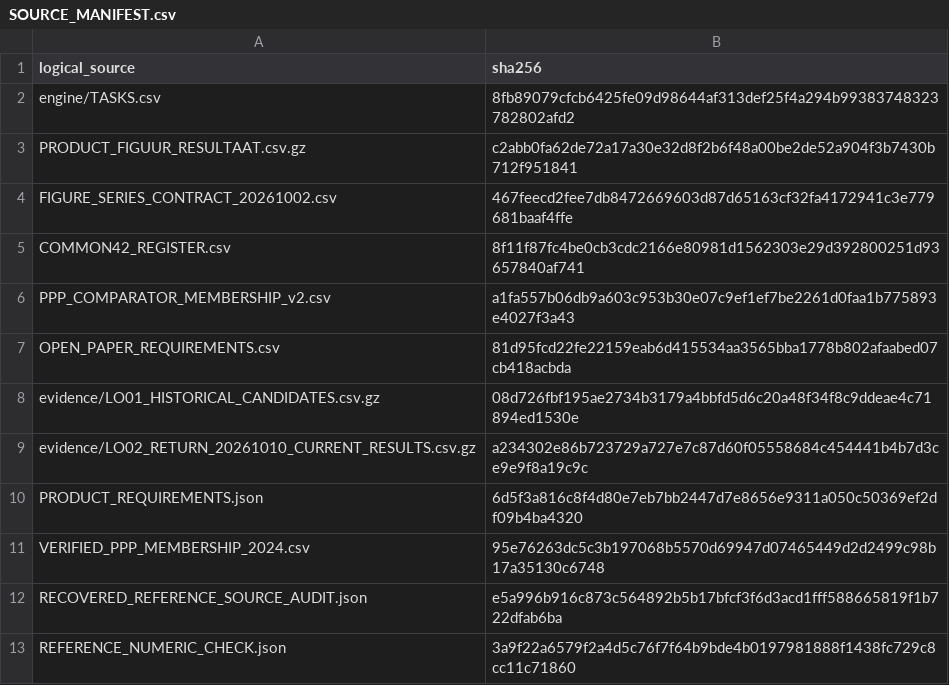
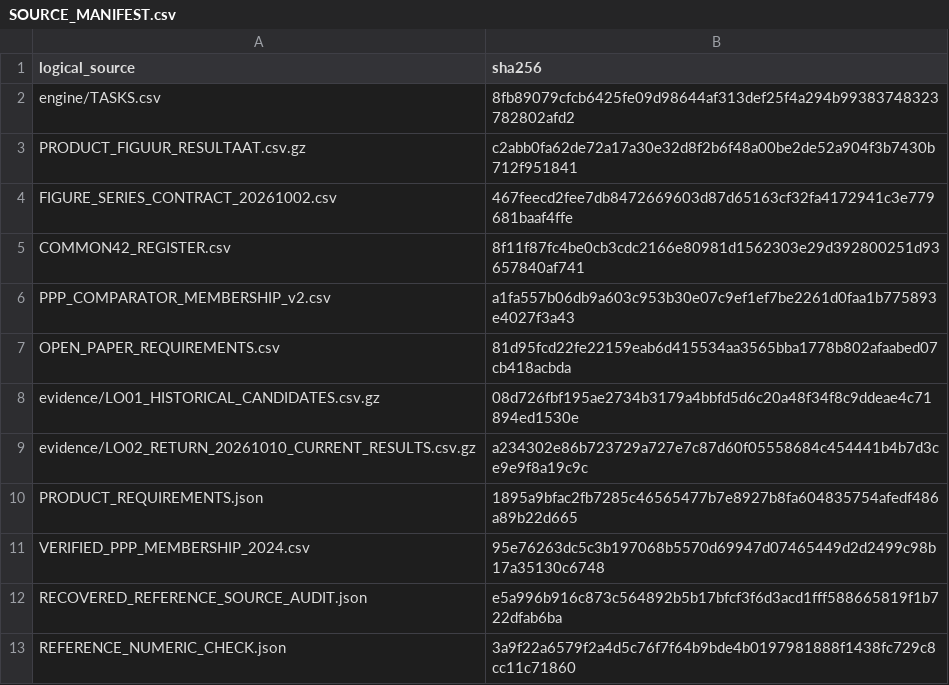
Before and after one commit to Netherlands-Opportunity-Lab/Learning-Outcomes, a CSV file: 06_pipeline/review_20261013/SOURCE_MANIFEST.csv, drawn as a sheet.

```diff
--- a/06_pipeline/review_20261013/SOURCE_MANIFEST.csv
+++ b/06_pipeline/review_20261013/SOURCE_MANIFEST.csv
@@ -9,3 +9,3 @@ evidence/LO01_HISTORICAL_CANDIDATES.csv.gz,08d726fbf195ae2734b3179a4bbfd5d6c20a4
 evidence/LO02_RETURN_20261010_CURRENT_RESULTS.csv.gz,a234302e86b723729a727e7c87d60f05558684c454441b4b7d3ce9e9f8a19c9c
-PRODUCT_REQUIREMENTS.json,6d5f3a816c8f4d80e7eb7bb2447d7e8656e9311a050c50369ef2df09b4ba4320
+PRODUCT_REQUIREMENTS.json,1895a9bfac2fb7285c46565477b7e8927b8fa604835754afedf486a89b22d665
 VERIFIED_PPP_MEMBERSHIP_2024.csv,95e76263dc5c3b197068b5570d69947d07465449d2d2499c98b17a35130c6748
```
Also changed, not shown: 06_pipeline/review_20261013/PRODUCT_GRID_REQUIREMENTS.csv, 06_pipeline/review_20261013/SUPPLEMENTAL_RESULT_REQUIREMENTS.csv, 13 other files.
